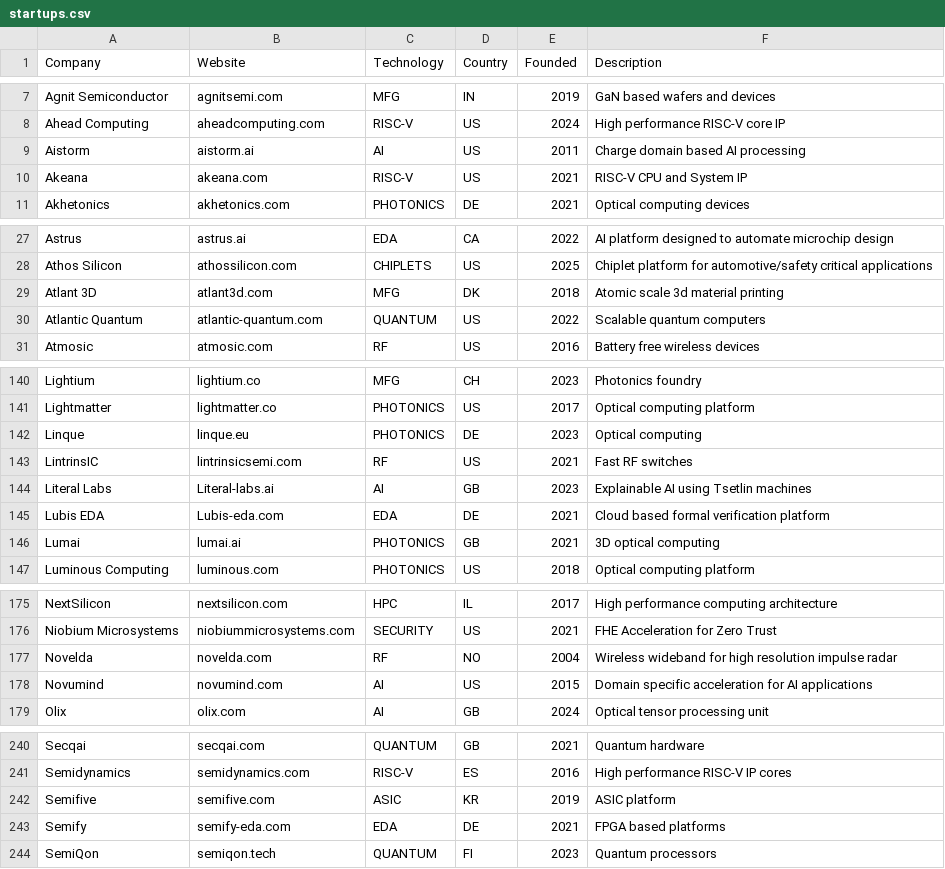
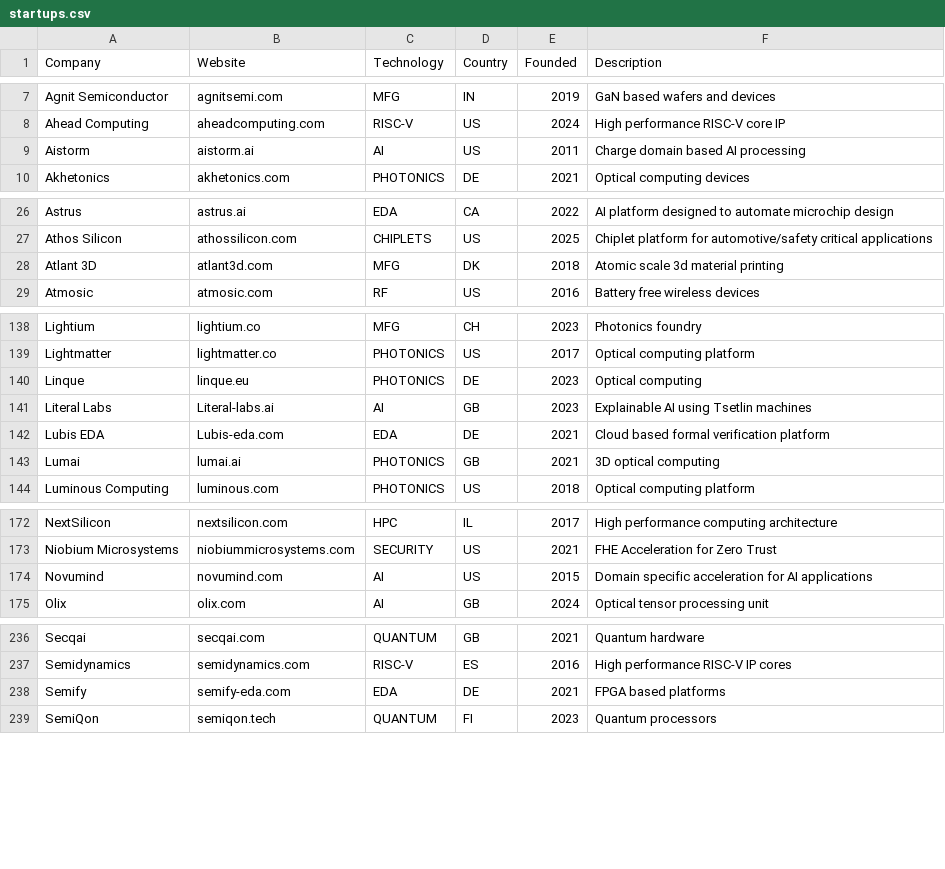
Before and after one commit to aolofsson/awesome-semiconductor-startups, a CSV file: startups.csv, drawn as a sheet; only a part is shown, gaps mark what is left out; the diff covers the shown part only.

```diff
--- a/startups.csv
+++ b/startups.csv
@@ -9,3 +9,2 @@ Ahead Computing,aheadcomputing.com,RISC-V,US,2024,High performance RISC-V core I
 Aistorm,aistorm.ai,AI,US,2011,Charge domain based AI processing
-Akeana,akeana.com,RISC-V,US,2021,RISC-V CPU and System IP
 Akhetonics,akhetonics.com,PHOTONICS,DE,2021,Optical computing devices
@@ -29,3 +28,2 @@ Athos Silicon,athossilicon.com,CHIPLETS,US,2025,Chiplet platform for automotive/
 Atlant 3D,atlant3d.com,MFG,DK,2018,Atomic scale 3d material printing
-Atlantic Quantum,atlantic-quantum.com,QUANTUM,US,2022,Scalable quantum computers
 Atmosic,atmosic.com,RF,US,2016,Battery free wireless devices
@@ -142,3 +140,2 @@ Lightmatter,lightmatter.co,PHOTONICS,US,2017,Optical computing platform
 Linque,linque.eu,PHOTONICS,DE,2023,Optical computing
-LintrinsIC,lintrinsicsemi.com,RF,US,2021,Fast RF switches
 Literal Labs,Literal-labs.ai,AI,GB,2023,Explainable AI using Tsetlin machines
@@ -176,3 +173,2 @@ NextSilicon,nextsilicon.com,HPC,IL,2017,High performance computing architecture
 Niobium Microsystems,niobiummicrosystems.com,SECURITY,US,2021,FHE Acceleration for Zero Trust
-Novelda,novelda.com,RF,NO,2004,Wireless wideband for high resolution impulse radar
 Novumind,novumind.com,AI,US,2015,Domain specific acceleration for AI applications
@@ -241,3 +237,2 @@ Secqai,secqai.com,QUANTUM,GB,2021,Quantum hardware
 Semidynamics,semidynamics.com,RISC-V,ES,2016,High performance RISC-V IP cores
-Semifive,semifive.com,ASIC,KR,2019,ASIC platform
 Semify,semify-eda.com,EDA,DE,2021,FPGA based platforms
```
Also changed, not shown: 1 removed row elsewhere in this file, alumni.csv, 2 other files.
